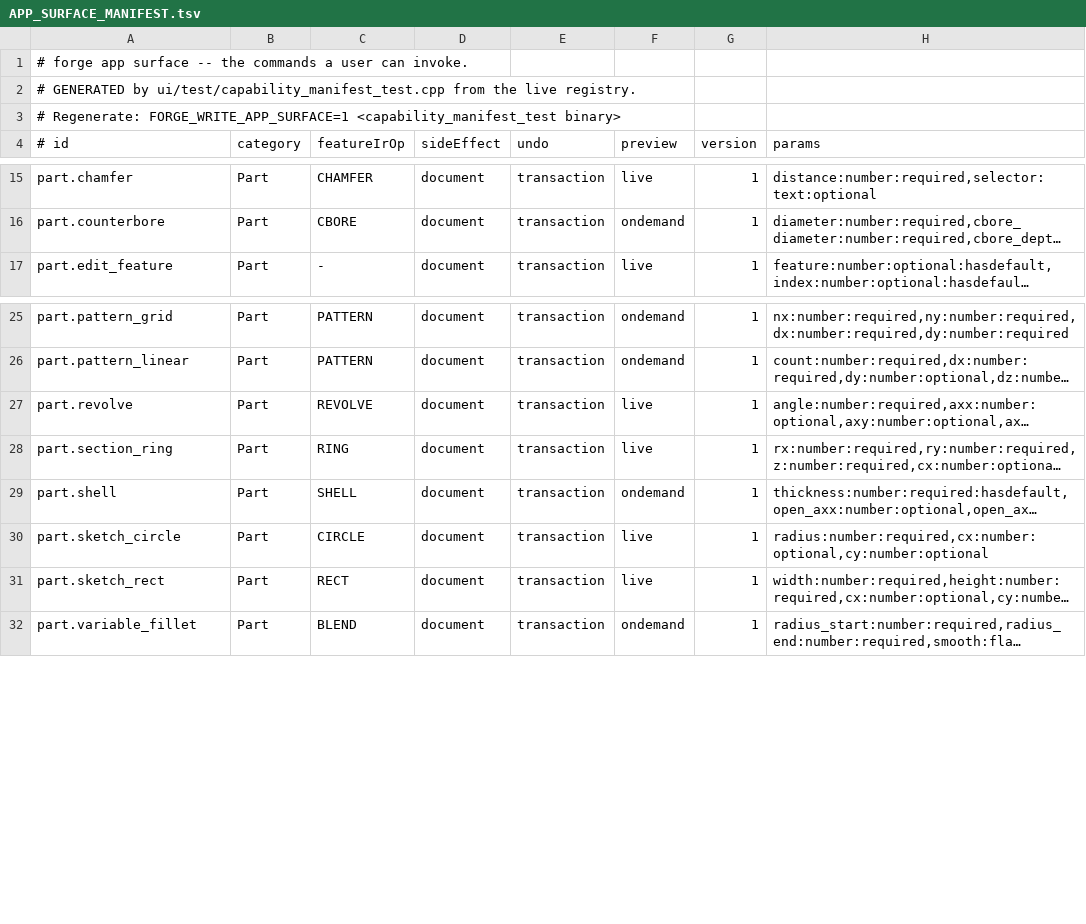
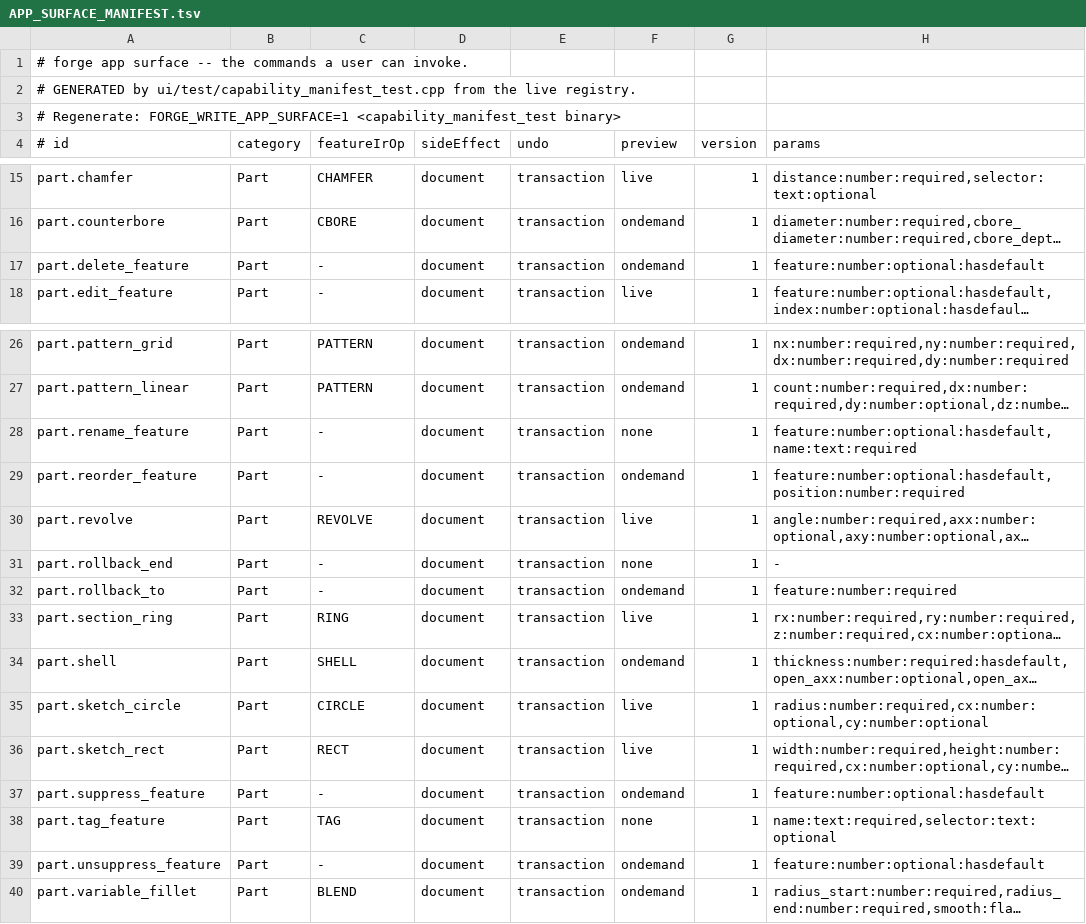
Before and after one commit to satvikOS/Forge, a TSV file: implementation/sacrosanct/APP_SURFACE_MANIFEST.tsv, drawn as a sheet; only a part is shown, gaps mark what is left out; long unchanged cells end in …; the diff names each change by its address in the sheet, - before the commit and + after, or states it on an @@ line.

```diff
--- a/implementation/sacrosanct/APP_SURFACE_MANIFEST.tsv
+++ b/implementation/sacrosanct/APP_SURFACE_MANIFEST.tsv
+row 17: part.delete_feature | Part | - | document | transaction | ondemand | 1 | feature:number:optional:hasdefault
+row 28: part.rename_feature | Part | - | document | transaction | none | 1 | feature:number:optional:hasdefault,name:text:required
+row 29: part.reorder_feature | Part | - | document | transaction | ondemand | 1 | feature:number:optional:hasdefault,position:number:required
+row 31: part.rollback_end | Part | - | document | transaction | none | 1 | -
+row 32: part.rollback_to | Part | - | document | transaction | ondemand | 1 | feature:number:required
+row 37: part.suppress_feature | Part | - | document | transaction | ondemand | 1 | feature:number:optional:hasdefault
+row 38: part.tag_feature | Part | TAG | document | transaction | none | 1 | name:text:required,selector:text:optional
+row 39: part.unsuppress_feature | Part | - | document | transaction | ondemand | 1 | feature:number:optional:hasdefault
```
Also changed, not shown: 12 other files.
